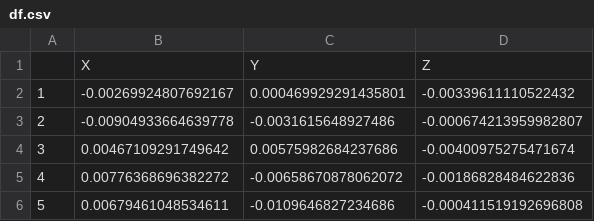
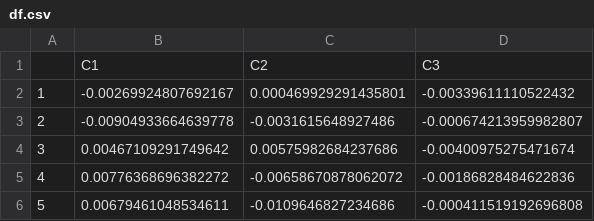
Before and after one commit to sjaubert/TP_BTS_ATI, a CSV file: df.csv, drawn as a sheet; only a part is shown; removed rows and columns are numbered as before the commit, all else as after; the diff names each change by its address in the sheet, - before the commit and + after, or states it on an @@ line.

```diff
--- a/df.csv
+++ b/df.csv
-row 1:  | X | Y | Z
+row 1:  | C1 | C2 | C3
```
Also changed, not shown: 2 other files.
